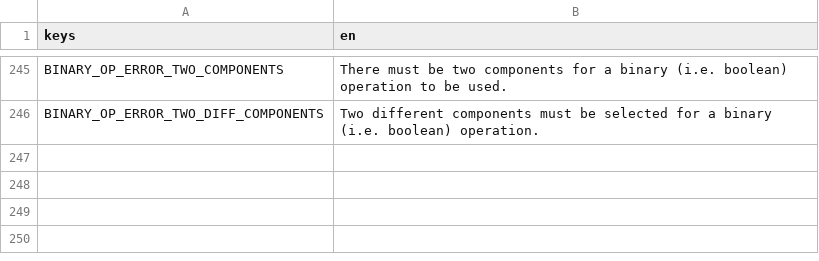
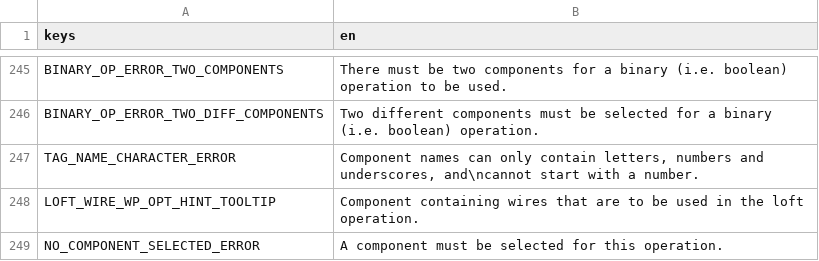
Before and after one commit to 7BIndustries/Semblage, a CSV file: translations.csv, drawn as a sheet; only a part is shown, gaps mark what is left out.

Commit message:
Added loft control which required an inline workplane control as well

```diff
--- a/translations.csv
+++ b/translations.csv
@@ -246 +246,4 @@ BINARY_OP_ERROR_TWO_COMPONENTS,There must be two components for a binary (i.e. b
 BINARY_OP_ERROR_TWO_DIFF_COMPONENTS,Two different components must be selected for a binary (i.e. boolean) operation.
+TAG_NAME_CHARACTER_ERROR,"Component names can only contain letters, numbers and underscores, and\ncannot start with a number."
+LOFT_WIRE_WP_OPT_HINT_TOOLTIP,Component containing wires that are to be used in the loft operation.
+NO_COMPONENT_SELECTED_ERROR,A component must be selected for this operation.
```
Also changed, not shown: 9 other files.
